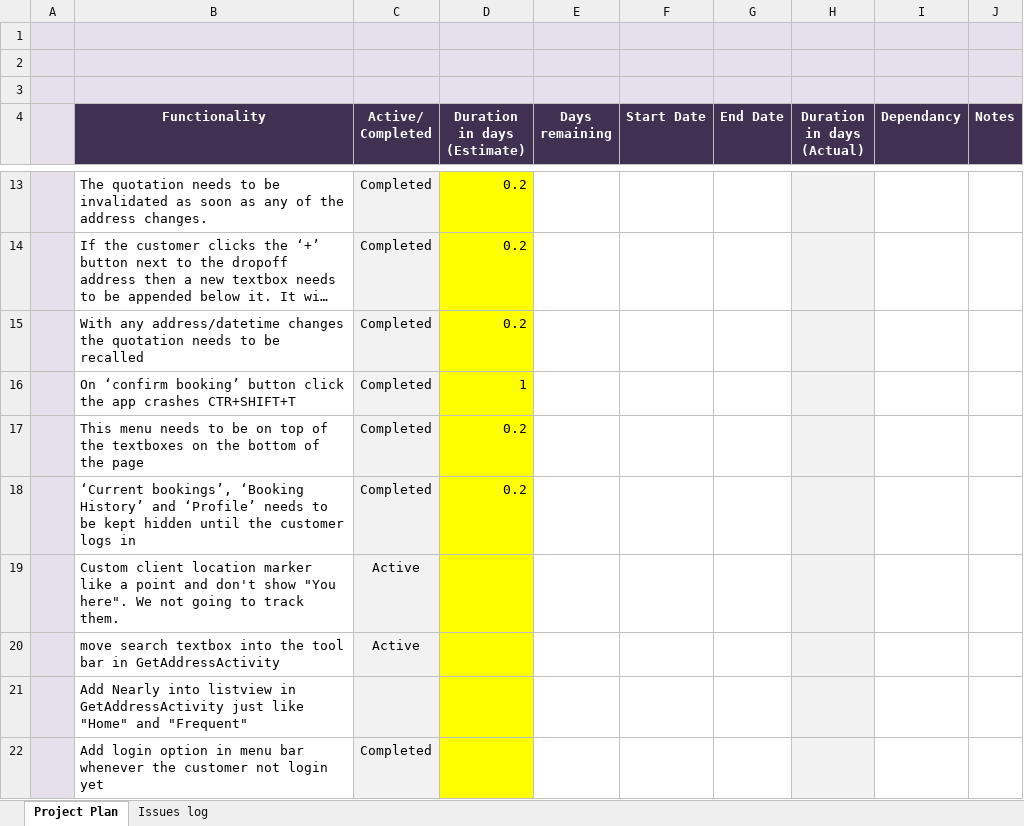
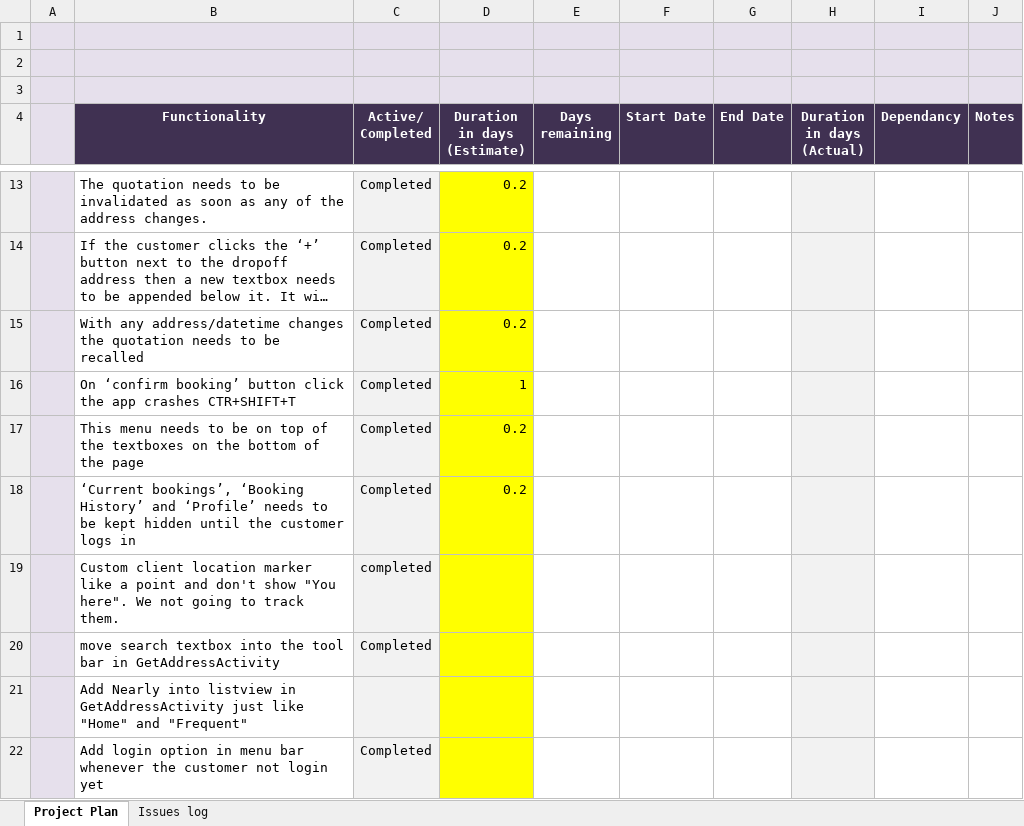
Before and after one commit to PhuQuy/Atravesar, an Excel workbook: Atravesar Project plan 03-28-2016.xlsx, sheet Project Plan, drawn as a sheet; only a part is shown, gaps mark what is left out; long unchanged cells end in …; values as stored, in another font and other column widths than the file's, no borders; the diff names each change by its address in the sheet, - before the commit and + after, or states it on an @@ line.

```diff
--- a/Atravesar Project plan 03-28-2016.xlsx (sheet Project Plan)
+++ b/Atravesar Project plan 03-28-2016.xlsx (sheet Project Plan)
-C19 (Active/ Completed): Active
+C19 (Active/ Completed): completed
-C20 (Active/ Completed): Active
+C20 (Active/ Completed): Completed
```
Also changed, not shown: 7 other files.
